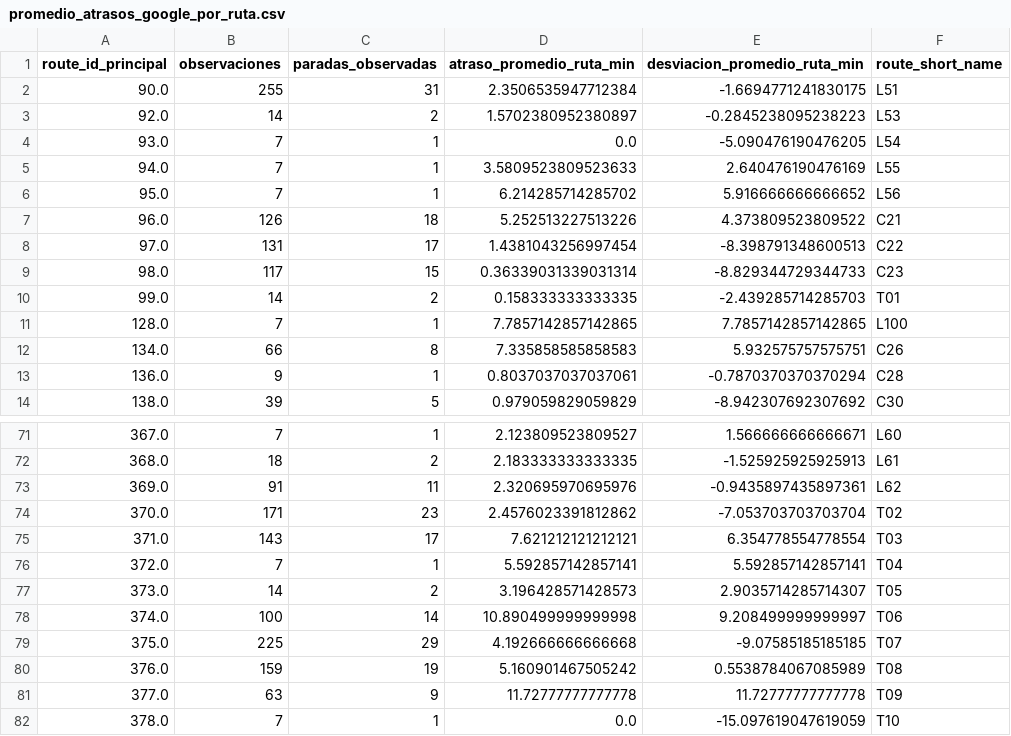
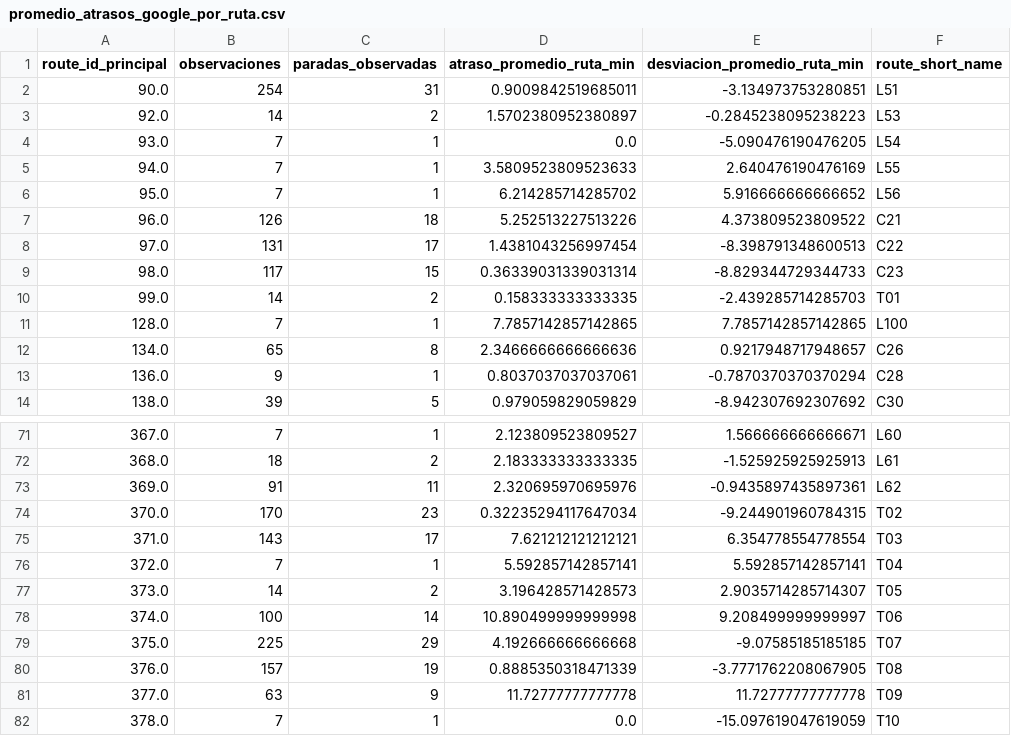
Before and after one commit to FBenita/Tren_Mex_Qro, a CSV file: data/processed/promedio_atrasos_google_por_ruta.csv, drawn as a sheet; only a part is shown, gaps mark what is left out.

Commit message:
update: se calcula el atraso de forma robusta

```diff
--- a/data/processed/promedio_atrasos_google_por_ruta.csv
+++ b/data/processed/promedio_atrasos_google_por_ruta.csv
@@ -1,3 +1,3 @@
 route_id_principal,observaciones,paradas_observadas,atraso_promedio_ruta_min,desviacion_promedio_ruta_min,route_short_name
-90.0,255,31,2.3506535947712384,-1.6694771241830175,L51
+90.0,254,31,0.9009842519685011,-3.134973753280851,L51
 92.0,14,2,1.5702380952380897,-0.2845238095238223,L53
@@ -11,3 +11,3 @@ route_id_principal,observaciones,paradas_observadas,atraso_promedio_ruta_min,des
 128.0,7,1,7.7857142857142865,7.7857142857142865,L100
-134.0,66,8,7.335858585858583,5.932575757575751,C26
+134.0,65,8,2.3466666666666636,0.9217948717948657,C26
 136.0,9,1,0.8037037037037061,-0.7870370370370294,C28
@@ -73,3 +73,3 @@ route_id_principal,observaciones,paradas_observadas,atraso_promedio_ruta_min,des
 369.0,91,11,2.320695970695976,-0.9435897435897361,L62
-370.0,171,23,2.4576023391812862,-7.053703703703704,T02
+370.0,170,23,0.32235294117647034,-9.244901960784315,T02
 371.0,143,17,7.621212121212121,6.354778554778554,T03
@@ -79,3 +79,3 @@ route_id_principal,observaciones,paradas_observadas,atraso_promedio_ruta_min,des
 375.0,225,29,4.192666666666668,-9.07585185185185,T07
-376.0,159,19,5.160901467505242,0.5538784067085989,T08
+376.0,157,19,0.8885350318471339,-3.7771762208067905,T08
 377.0,63,9,11.72777777777778,11.72777777777778,T09
```
Also changed, not shown: 12 other files.
